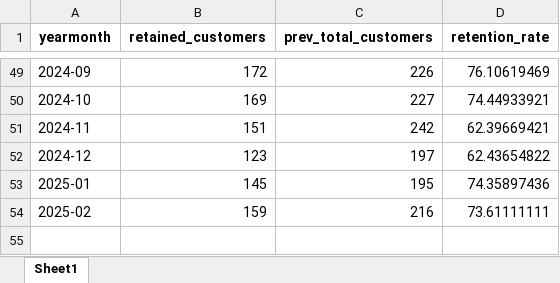
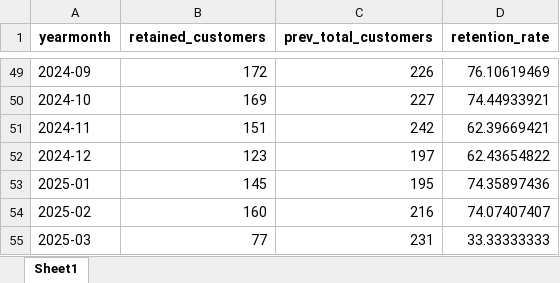
Before and after one commit to maloka-ai/poc-dashboard, an Excel workbook: dados/ADD/Dados_ADD_PF/metricas_recorrencia_mensal.xlsx, sheet Sheet1, drawn as a sheet; only a part is shown, gaps mark what is left out; values as stored, in another font and other column widths than the file's, no borders; the diff names each change by its address in the sheet, - before the commit and + after, or states it on an @@ line.

```diff
--- a/dados/ADD/Dados_ADD_PF/metricas_recorrencia_mensal.xlsx (sheet Sheet1)
+++ b/dados/ADD/Dados_ADD_PF/metricas_recorrencia_mensal.xlsx (sheet Sheet1)
-B54 (retained_customers): 159
+B54 (retained_customers): 160
-D54 (retention_rate): 73.61111111
+D54 (retention_rate): 74.07407407
+row 55: 2025-03 | 77 | 231 | 33.33333333
```
Also changed, not shown: dados/ADD/Dados_ADD_PF/faturamento_mensal.xlsx, dados/ADD/Dados_ADD_PF/metricas_recorrencia_anual.xlsx, 21 other files.
